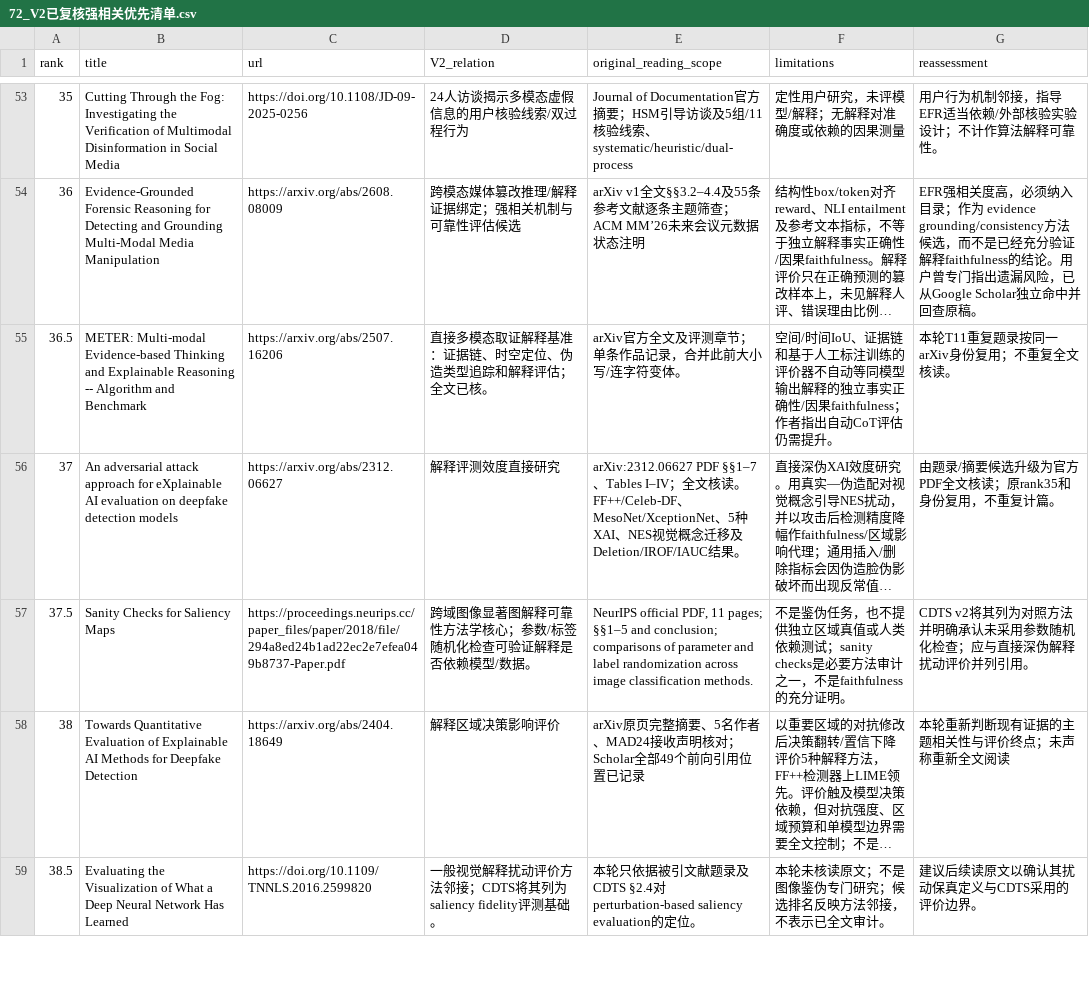
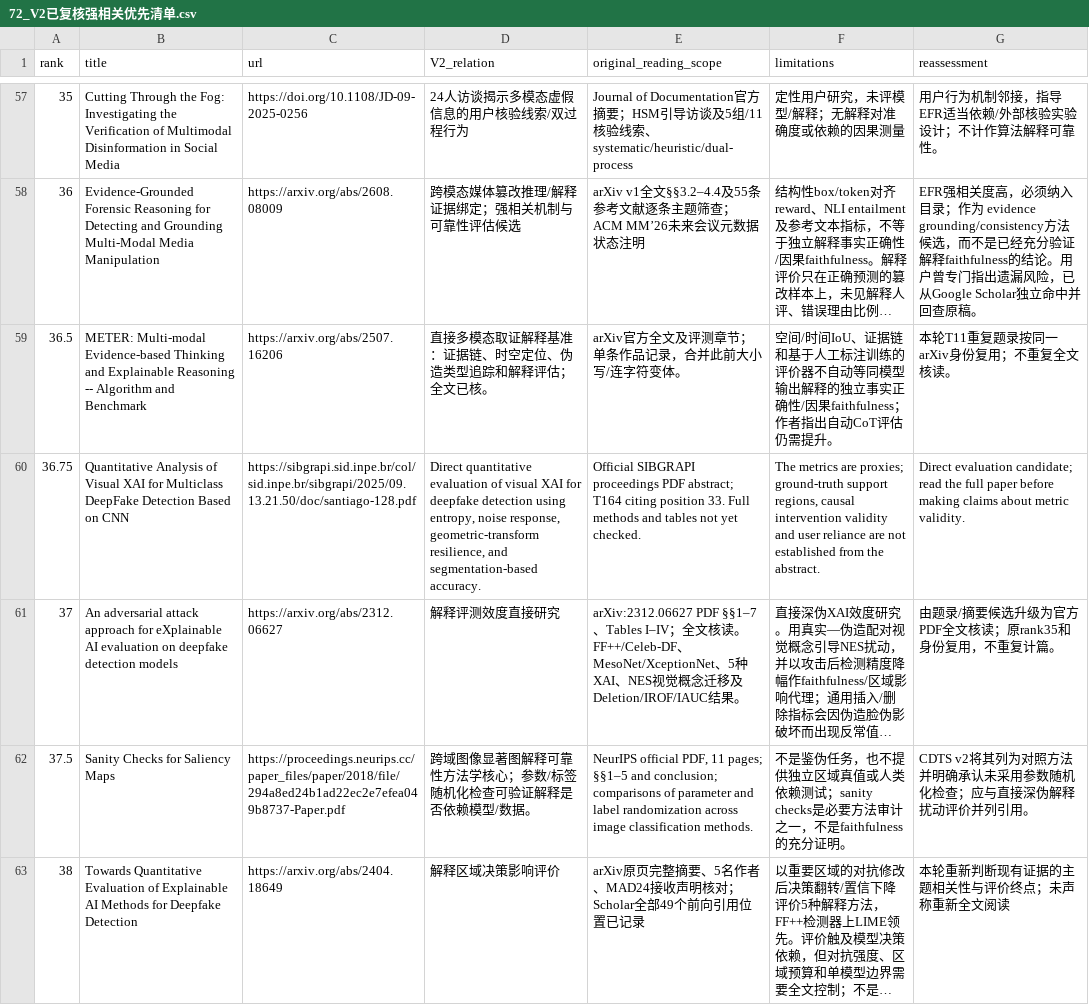
Before and after one commit to brodyZhao/my-research-project, a CSV file: outputs/图像鉴伪解释可靠性_重检_2026-10-05/72_V2已复核强相关优先清单.csv, drawn as a sheet; only a part is shown, gaps mark what is left out; the shorter side is filled out with more unchanged rows; long unchanged cells end in …; the diff covers the shown part only; the diff names each change by its address in the sheet, - before the commit and + after, or states it on an @@ line.

```diff
--- a/outputs/图像鉴伪解释可靠性_重检_2026-10-05/72_V2已复核强相关优先清单.csv
+++ b/outputs/图像鉴伪解释可靠性_重检_2026-10-05/72_V2已复核强相关优先清单.csv
+row 60: 36.75 | Quantitative Analysis of Visual XAI for Multiclass DeepFake Detection Based on CNN | https://sibgrapi.sid.inpe.br/col/sid.inpe.br/sibgrapi/2025/09.13.21.50/doc/santiago-128.pdf | Direct quantitative evaluation of visual XAI for deepfake detection using entropy, noise response, geometric-transform resilience, and segmentation-based accuracy. | Official SIBGRAPI proceedings PDF abstract; T164 citing position 33. Full methods and tables not yet checked. | The metrics are proxies; ground-truth support regions, causal intervention validity and user reliance are not established from the abstract. | Direct evaluation candidate; read the full paper before making claims about metric validity.
```
Also changed, not shown: 6 added rows and 10 moved rows elsewhere in this file, outputs/图像鉴伪解释可靠性_重检_2026-10-05/112_本次阶段包_SHA256清单.csv, outputs/图像鉴伪解释可靠性_重检_2026-10-05/172_强相关核心及邻接论文原文解释可靠性效度核读.csv, 5 other files.
